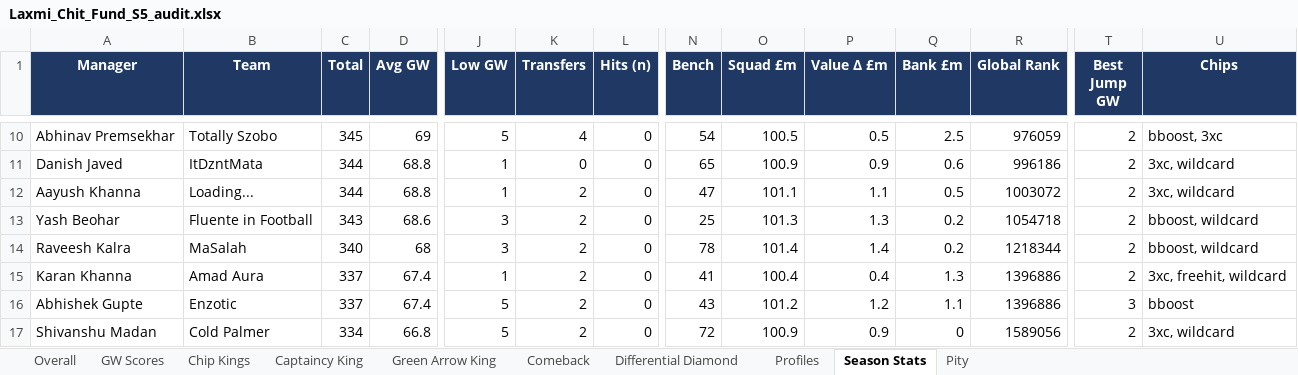
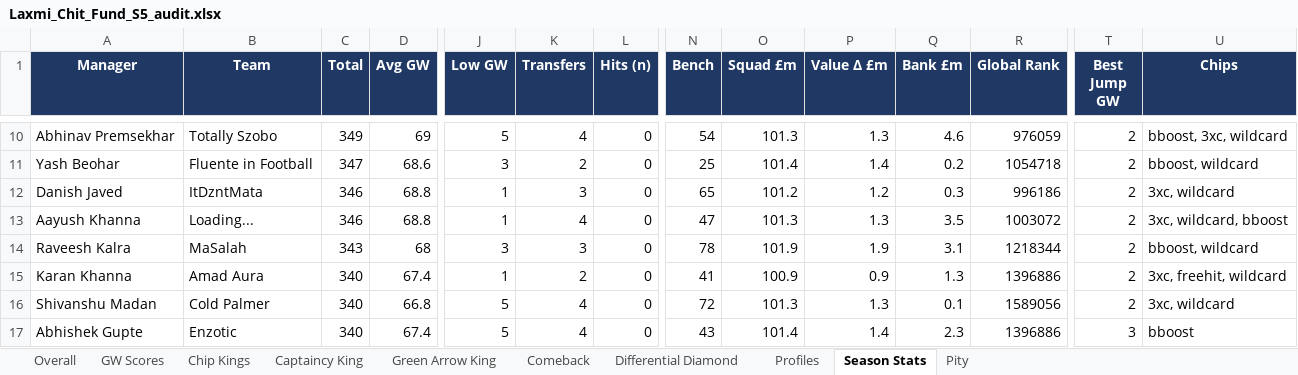
Before and after one commit to yash1997beohar/lcf-s5, an Excel workbook: docs/Laxmi_Chit_Fund_S5_audit.xlsx, sheet Season Stats, drawn as a sheet; only a part is shown, gaps mark what is left out; values as stored, in another font and other column widths than the file's, no borders; removed rows and columns are numbered as before the commit, all else as after; rows hold the shown columns only; the diff covers the shown part only; the diff names each change by its address in the sheet, - before the commit and + after, or states it on an @@ line.

```diff
--- a/docs/Laxmi_Chit_Fund_S5_audit.xlsx (sheet Season Stats)
+++ b/docs/Laxmi_Chit_Fund_S5_audit.xlsx (sheet Season Stats)
-C10 (Total): 345
+C10 (Total): 349
-O10 (Squad £m): 100.5
+O10 (Squad £m): 101.3
-P10 (Value Δ £m): 0.5
+P10 (Value Δ £m): 1.3
-Q10 (Bank £m): 2.5
+Q10 (Bank £m): 4.6
-U10 (Chips): bboost, 3xc
+U10 (Chips): bboost, 3xc, wildcard
+row 11: Yash Beohar | Fluente in Football | 347 | 68.6 | 3 | 2 | 0 | 25 | 101.4 | 1.4 | 0.2 | 1054718 | 2 | bboost, wildcard
-C12:C13 (Total): 344
+C12:C13 (Total): 346
-K12 (Transfers): 0
+K12 (Transfers): 3
-O12 (Squad £m): 100.9
+O12 (Squad £m): 101.2
-P12 (Value Δ £m): 0.9
+P12 (Value Δ £m): 1.2
-Q12 (Bank £m): 0.6
+Q12 (Bank £m): 0.3
-K13 (Transfers): 2
+K13 (Transfers): 4
-O13 (Squad £m): 101.1
+O13 (Squad £m): 101.3
-P13 (Value Δ £m): 1.1
+P13 (Value Δ £m): 1.3
-Q13 (Bank £m): 0.5
+Q13 (Bank £m): 3.5
-U13 (Chips): 3xc, wildcard
+U13 (Chips): 3xc, wildcard, bboost
-row 13: Yash Beohar | Fluente in Football | 343 | 68.6 | 3 | 2 | 0 | 25 | 101.3 | 1.3 | 0.2 | 1054718 | 2 | bboost, wildcard
-C14 (Total): 340
+C14 (Total): 343
-K14 (Transfers): 2
+K14 (Transfers): 3
-O14 (Squad £m): 101.4
+O14 (Squad £m): 101.9
-P14 (Value Δ £m): 1.4
+P14 (Value Δ £m): 1.9
-Q14 (Bank £m): 0.2
+Q14 (Bank £m): 3.1
-C15 (Total): 337
+C15 (Total): 340
-O15 (Squad £m): 100.4
+O15 (Squad £m): 100.9
-P15 (Value Δ £m): 0.4
+P15 (Value Δ £m): 0.9
-row 16: Abhishek Gupte | Enzotic | 337 | 67.4 | 5 | 2 | 0 | 43 | 101.2 | 1.2 | 1.1 | 1396886 | 3 | bboost
-C16 (Total): 334
+C16 (Total): 340
-K16 (Transfers): 2
+K16 (Transfers): 4
-O16 (Squad £m): 100.9
+O16 (Squad £m): 101.3
-P16 (Value Δ £m): 0.9
+P16 (Value Δ £m): 1.3
-Q16 (Bank £m): 0
+Q16 (Bank £m): 0.1
+row 17: Abhishek Gupte | Enzotic | 340 | 67.4 | 5 | 4 | 0 | 43 | 101.4 | 1.4 | 2.3 | 1396886 | 3 | bboost
```
Also changed, not shown: 5 added rows, 5 removed rows and 73 edited cells elsewhere in this sheet, sheet Overall, sheet Profiles, sheet GW Scores, sheet Green Arrow King, 3 other files.
